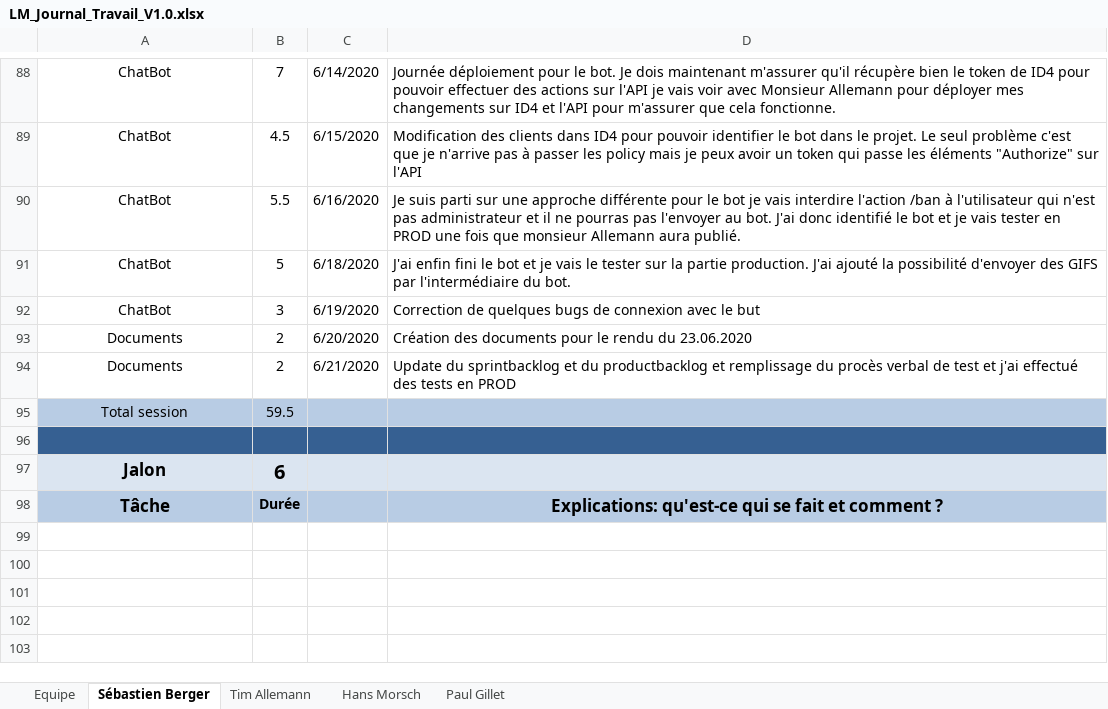
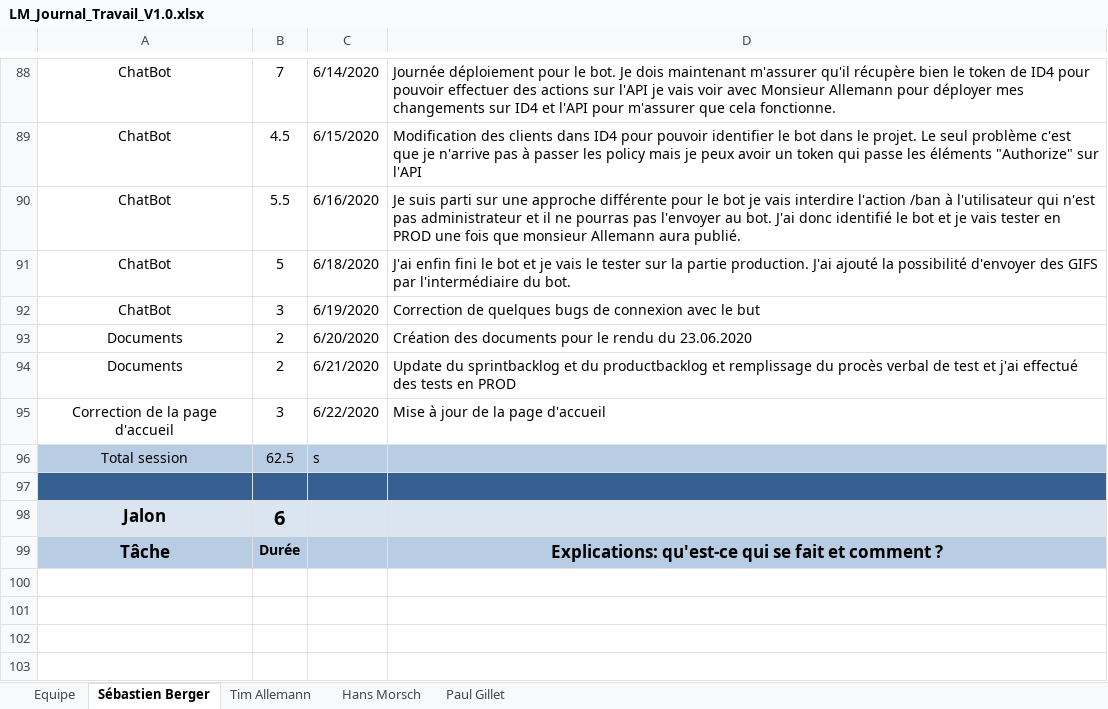
Before and after one commit to Zibeug/Love-Mirroring, an Excel workbook: LM_Journal_Travail_V1.0.xlsx, sheet Sébastien Berger, drawn as a sheet; only a part is shown, gaps mark what is left out; the shorter side is filled out with more unchanged rows; values as stored, in another font and other column widths than the file's, no borders; addresses are those after the commit; the diff names each change by its address in the sheet, - before the commit and + after, or states it on an @@ line.

Commit message:
Update Journal de travail

```diff
--- a/LM_Journal_Travail_V1.0.xlsx (sheet Sébastien Berger)
+++ b/LM_Journal_Travail_V1.0.xlsx (sheet Sébastien Berger)
+row 95: Correction de la page d'accueil | 3 | 6/22/2020 | Mise à jour de la page d'accueil
-B96: 59.5
+B96: 62.5
-C96: (empty)
+C96: s
```
